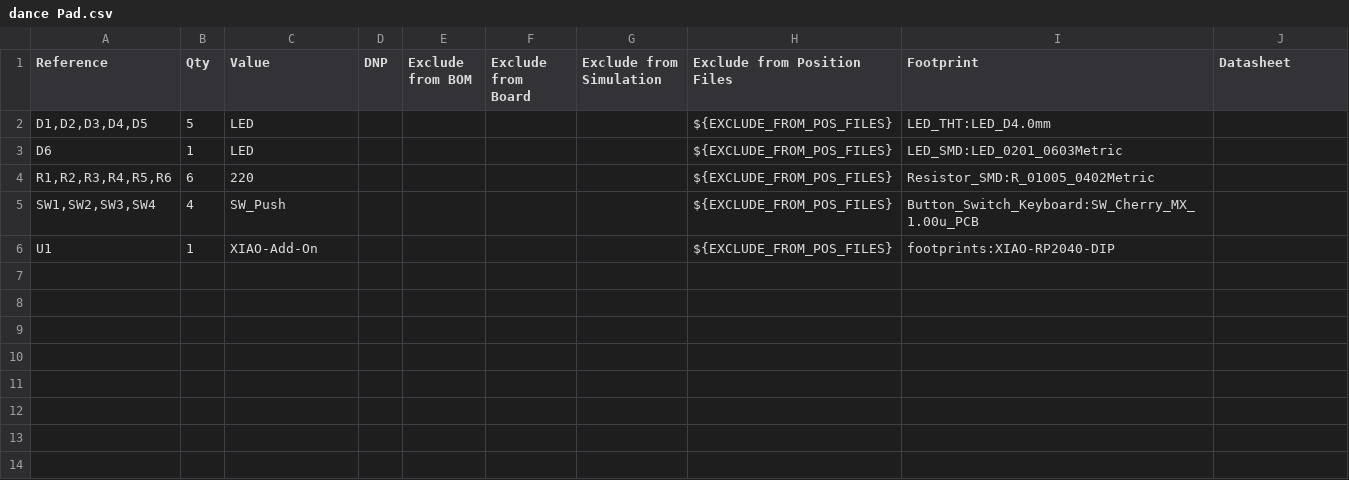
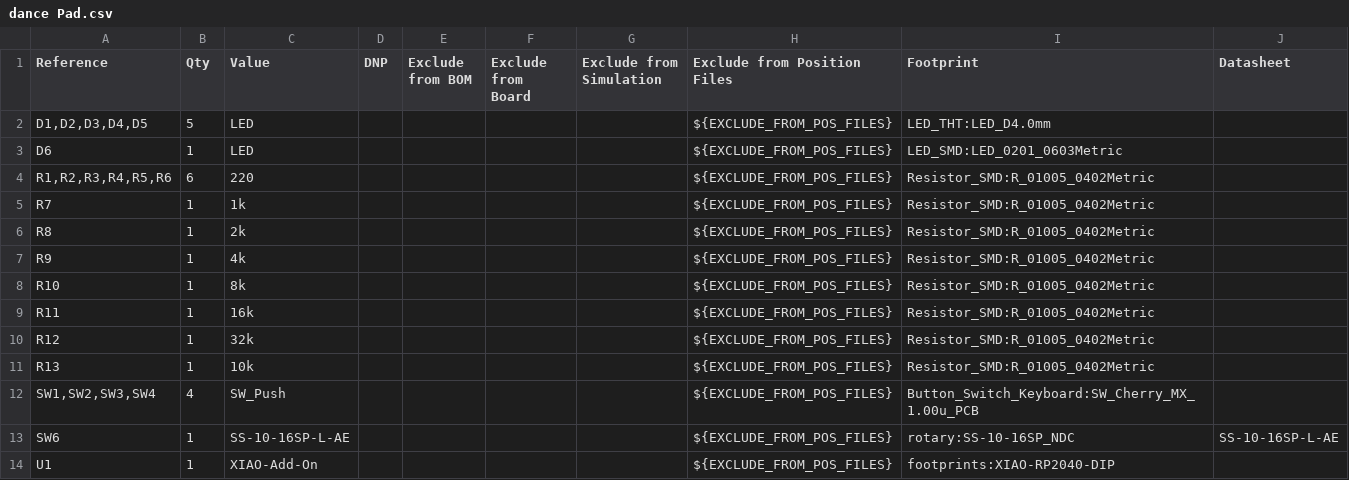
Before and after one commit to Joko-26/dance-pad, a CSV file: dance Pad.csv, drawn as a sheet; the diff names each change by its address in the sheet, - before the commit and + after, or states it on an @@ line.

```diff
--- a/dance Pad.csv
+++ b/dance Pad.csv
+row 5: R7 | 1 | 1k |  |  |  |  | ${EXCLUDE_FROM_POS_FILES} | Resistor_SMD:R_01005_0402Metric
+row 6: R8 | 1 | 2k |  |  |  |  | ${EXCLUDE_FROM_POS_FILES} | Resistor_SMD:R_01005_0402Metric
+row 7: R9 | 1 | 4k |  |  |  |  | ${EXCLUDE_FROM_POS_FILES} | Resistor_SMD:R_01005_0402Metric
+row 8: R10 | 1 | 8k |  |  |  |  | ${EXCLUDE_FROM_POS_FILES} | Resistor_SMD:R_01005_0402Metric
+row 9: R11 | 1 | 16k |  |  |  |  | ${EXCLUDE_FROM_POS_FILES} | Resistor_SMD:R_01005_0402Metric
+row 10: R12 | 1 | 32k |  |  |  |  | ${EXCLUDE_FROM_POS_FILES} | Resistor_SMD:R_01005_0402Metric
+row 11: R13 | 1 | 10k |  |  |  |  | ${EXCLUDE_FROM_POS_FILES} | Resistor_SMD:R_01005_0402Metric
+row 13: SW6 | 1 | SS-10-16SP-L-AE |  |  |  |  | ${EXCLUDE_FROM_POS_FILES} | rotary:SS-10-16SP_NDC | SS-10-16SP-L-AE
```
Also changed, not shown: 21 other files.
